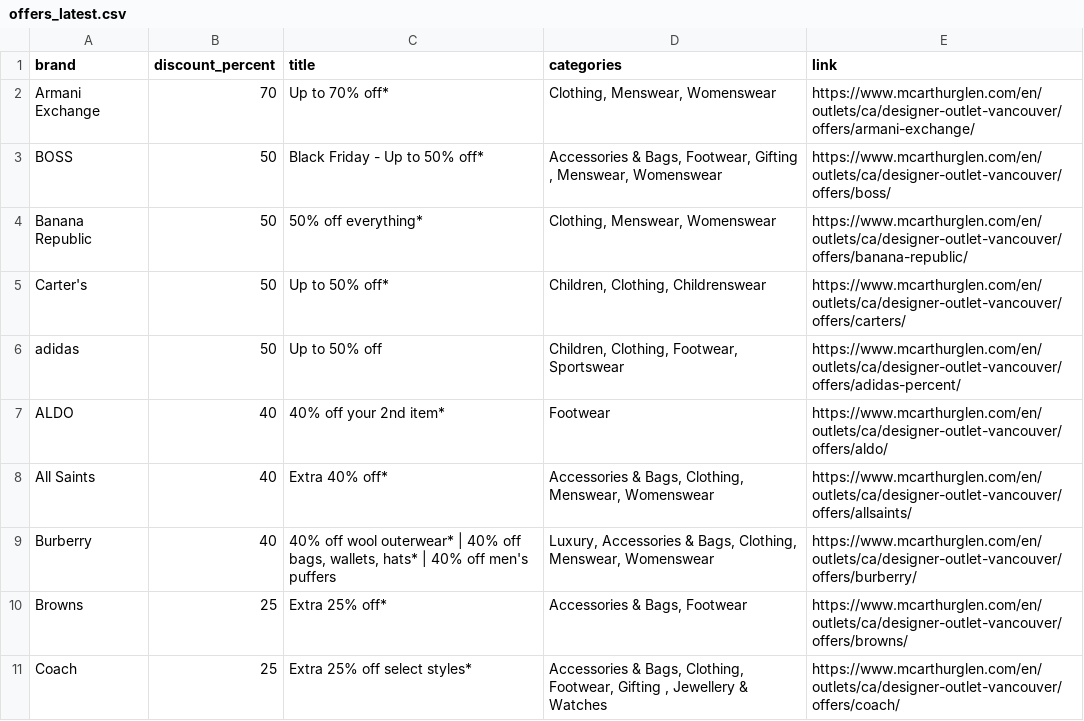
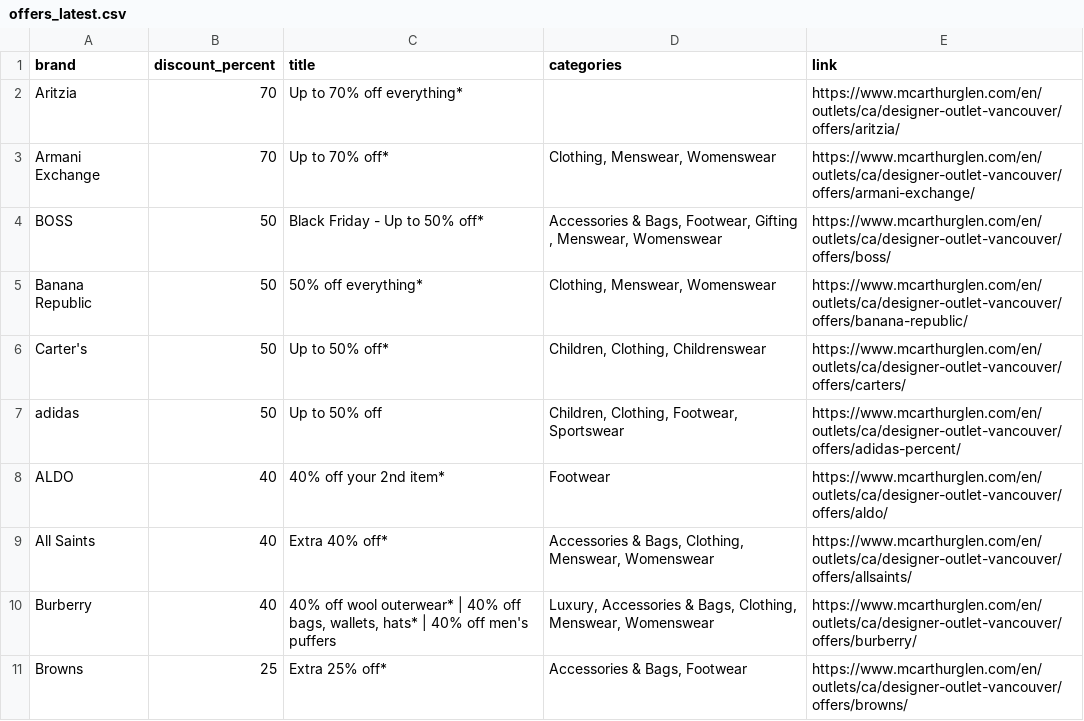
Before and after one commit to zhapte/offer-scrape, a CSV file: offers_latest.csv, drawn as a sheet; removed rows and columns are numbered as before the commit, all else as after; the diff names each change by its address in the sheet, - before the commit and + after, or states it on an @@ line.

```diff
--- a/offers_latest.csv
+++ b/offers_latest.csv
+row 2: Aritzia | 70 | Up to 70% off everything* |  | https://www.mcarthurglen.com/en/outlets/ca/designer-outlet-vancouver/offers/aritzia/
-row 11: Coach | 25 | Extra 25% off select styles* | Accessories & Bags, Clothing, Footwear, Gifting , Jewellery & Watches | https://www.mcarthurglen.com/en/outlets/ca/designer-outlet-vancouver/offers/coach/
```
Also changed, not shown: 2 other files.
